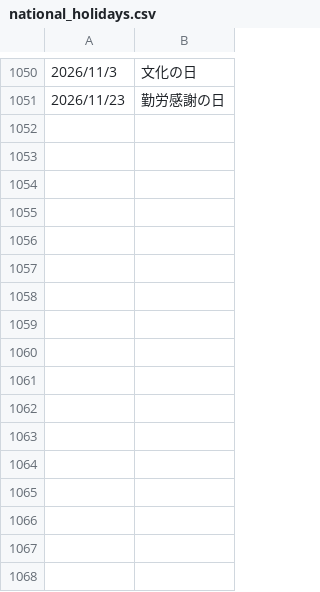
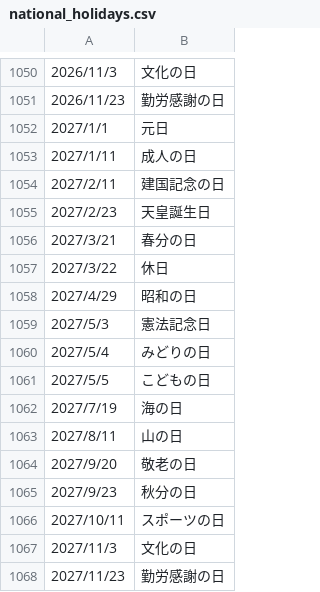
Before and after one commit to ka10uta/goholiday, a CSV file: nholidays/jp/national_holidays.csv, drawn as a sheet; only a part is shown, gaps mark what is left out; the diff names each change by its address in the sheet, - before the commit and + after, or states it on an @@ line.

```diff
--- a/nholidays/jp/national_holidays.csv
+++ b/nholidays/jp/national_holidays.csv
+row 1052: 2027/1/1 | 元日
+row 1053: 2027/1/11 | 成人の日
+row 1054: 2027/2/11 | 建国記念の日
+row 1055: 2027/2/23 | 天皇誕生日
+row 1056: 2027/3/21 | 春分の日
+row 1057: 2027/3/22 | 休日
+row 1058: 2027/4/29 | 昭和の日
+row 1059: 2027/5/3 | 憲法記念日
+row 1060: 2027/5/4 | みどりの日
+row 1061: 2027/5/5 | こどもの日
+row 1062: 2027/7/19 | 海の日
+row 1063: 2027/8/11 | 山の日
+row 1064: 2027/9/20 | 敬老の日
+row 1065: 2027/9/23 | 秋分の日
+row 1066: 2027/10/11 | スポーツの日
+row 1067: 2027/11/3 | 文化の日
+row 1068: 2027/11/23 | 勤労感謝の日
```
Also changed, not shown: 1 other file.
